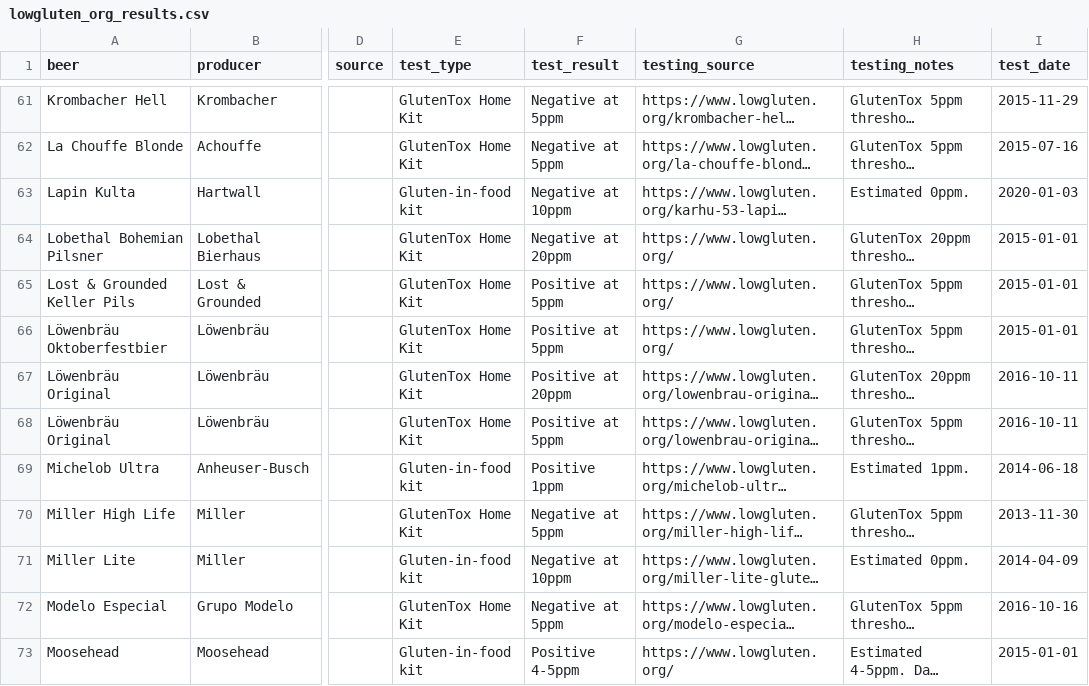
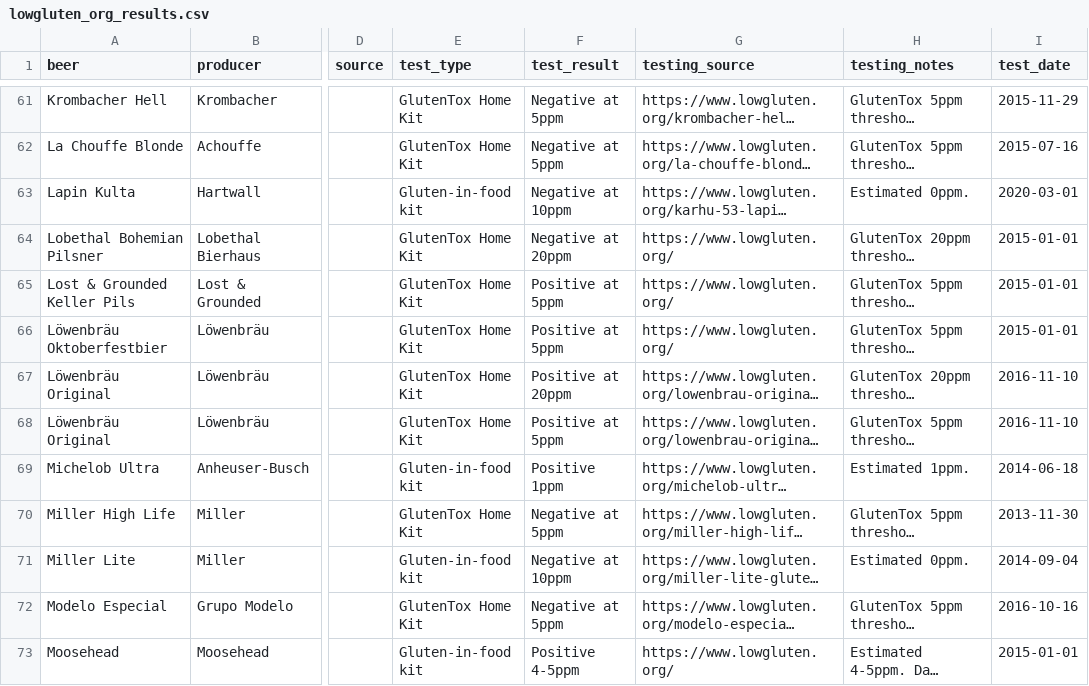
Before and after one commit to samrispaud/brewcheck, a CSV file: data/sources/lowgluten_org_results.csv, drawn as a sheet; only a part is shown, gaps mark what is left out; long unchanged cells end in …; the diff covers the shown part only; the diff names each change by its address in the sheet, - before the commit and + after, or states it on an @@ line.

Commit message:
data: fix source URLs and dates for multi-test lowgluten.org beers
Each test kit result now links to its own dedicated page. Also updated
21 test dates by reading the published date from each page — several
had day/month swapped from original entry, and multi-test beers (Beck's,
Heineken, Kirin Heartland, PBR, Warsteiner) now have per-row dates
reflecting when each test was actually published.

```diff
--- a/data/sources/lowgluten_org_results.csv
+++ b/data/sources/lowgluten_org_results.csv
-I63 (test_date): 2020-01-03
+I63 (test_date): 2020-03-01
-I67:I68 (test_date): 2016-10-11
+I67:I68 (test_date): 2016-11-10
-I71 (test_date): 2014-04-09
+I71 (test_date): 2014-09-04
```
Also changed, not shown: 28 edited cells elsewhere in this file, 1 other file.
